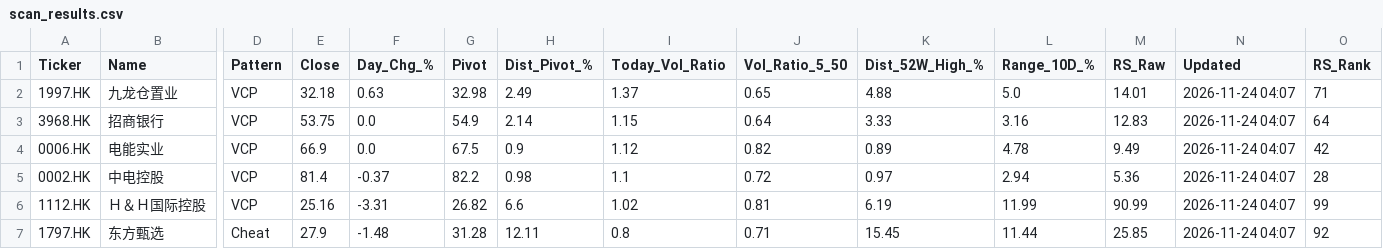
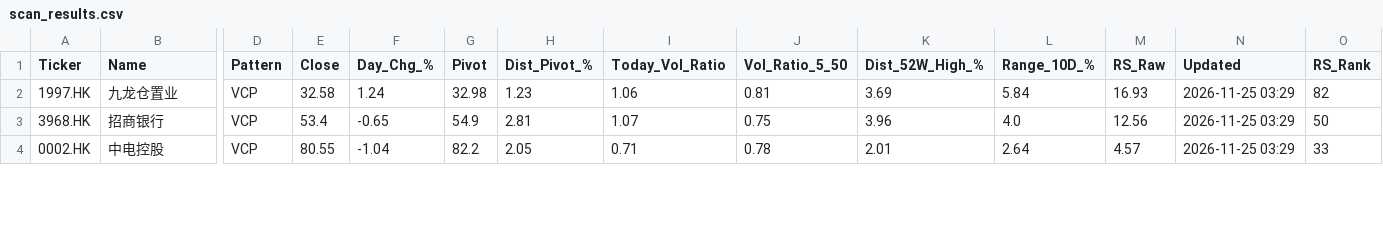
Before and after one commit to gtong814/hk-vcp-dashboard, a CSV file: data/scan_results.csv, drawn as a sheet; only a part is shown, gaps mark what is left out; removed rows and columns are numbered as before the commit, all else as after; rows hold the shown columns only; the diff covers the shown part only; the diff names each change by its address in the sheet, - before the commit and + after, or states it on an @@ line.

```diff
--- a/data/scan_results.csv
+++ b/data/scan_results.csv
-E2 (Close): 32.18
+E2 (Close): 32.58
-F2 (Day_Chg_%): 0.63
+F2 (Day_Chg_%): 1.24
-H2 (Dist_Pivot_%): 2.49
+H2 (Dist_Pivot_%): 1.23
-I2 (Today_Vol_Ratio): 1.37
+I2 (Today_Vol_Ratio): 1.06
-J2 (Vol_Ratio_5_50): 0.65
+J2 (Vol_Ratio_5_50): 0.81
-K2 (Dist_52W_High_%): 4.88
+K2 (Dist_52W_High_%): 3.69
-L2 (Range_10D_%): 5.0
+L2 (Range_10D_%): 5.84
-M2 (RS_Raw): 14.01
+M2 (RS_Raw): 16.93
-N2:N3 (Updated): 2026-11-24 04:07
+N2:N3 (Updated): 2026-11-25 03:29
-O2 (RS_Rank): 71
+O2 (RS_Rank): 82
-E3 (Close): 53.75
+E3 (Close): 53.4
-F3 (Day_Chg_%): 0.0
+F3 (Day_Chg_%): -0.65
-H3 (Dist_Pivot_%): 2.14
+H3 (Dist_Pivot_%): 2.81
-I3 (Today_Vol_Ratio): 1.15
+I3 (Today_Vol_Ratio): 1.07
-J3 (Vol_Ratio_5_50): 0.64
+J3 (Vol_Ratio_5_50): 0.75
-K3 (Dist_52W_High_%): 3.33
+K3 (Dist_52W_High_%): 3.96
-L3 (Range_10D_%): 3.16
+L3 (Range_10D_%): 4.0
-M3 (RS_Raw): 12.83
+M3 (RS_Raw): 12.56
-O3 (RS_Rank): 64
+O3 (RS_Rank): 50
-row 4: 0006.HK | 电能实业 | VCP | 66.9 | 0.0 | 67.5 | 0.9 | 1.12 | 0.82 | 0.89 | 4.78 | 9.49 | 2026-11-24 04:07 | 42
-E4 (Close): 81.4
+E4 (Close): 80.55
-F4 (Day_Chg_%): -0.37
+F4 (Day_Chg_%): -1.04
-H4 (Dist_Pivot_%): 0.98
+H4 (Dist_Pivot_%): 2.05
-I4 (Today_Vol_Ratio): 1.1
+I4 (Today_Vol_Ratio): 0.71
-J4 (Vol_Ratio_5_50): 0.72
+J4 (Vol_Ratio_5_50): 0.78
-K4 (Dist_52W_High_%): 0.97
+K4 (Dist_52W_High_%): 2.01
-L4 (Range_10D_%): 2.94
+L4 (Range_10D_%): 2.64
-M4 (RS_Raw): 5.36
+M4 (RS_Raw): 4.57
-N4 (Updated): 2026-11-24 04:07
+N4 (Updated): 2026-11-25 03:29
-O4 (RS_Rank): 28
+O4 (RS_Rank): 33
-row 6: 1112.HK | Ｈ＆Ｈ国际控股 | VCP | 25.16 | -3.31 | 26.82 | 6.6 | 1.02 | 0.81 | 6.19 | 11.99 | 90.99 | 2026-11-24 04:07 | 99
-row 7: 1797.HK | 东方甄选 | Cheat | 27.9 | -1.48 | 31.28 | 12.11 | 0.8 | 0.71 | 15.45 | 11.44 | 25.85 | 2026-11-24 04:07 | 92
```
Also changed, not shown: 5 removed rows and 30 edited cells elsewhere in this file.
